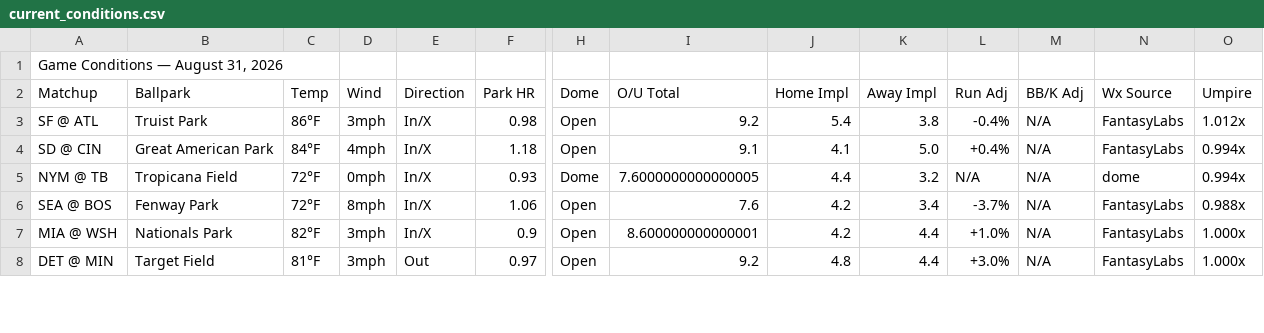
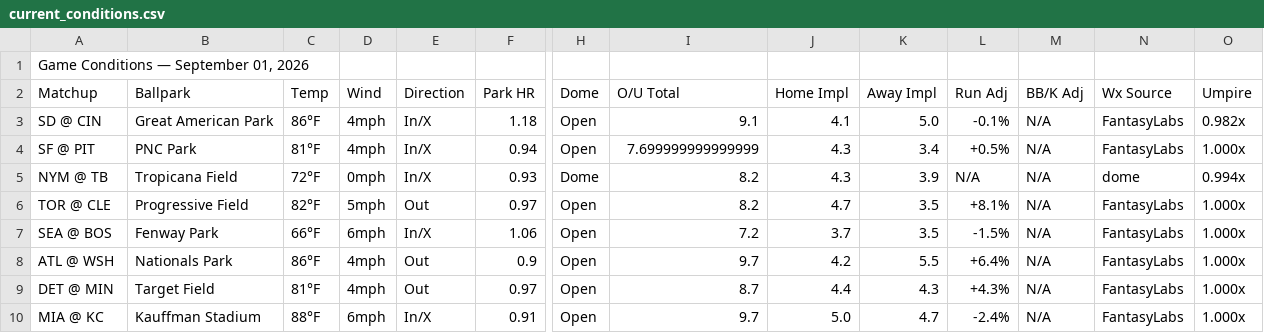
Before and after one commit to nocompharrison/MLB-HR-Model, a CSV file: outputs/current_conditions.csv, drawn as a sheet; only a part is shown, gaps mark what is left out; removed rows and columns are numbered as before the commit, all else as after; rows hold the shown columns only; the diff covers the shown part only; the diff names each change by its address in the sheet, - before the commit and + after, or states it on an @@ line.

Commit message:
Auto-update outputs/current_conditions.csv — 2026-09-01 11:27

```diff
--- a/outputs/current_conditions.csv
+++ b/outputs/current_conditions.csv
-A1 (Matchup): Game Conditions — August 31, 2026
+A1 (Matchup): Game Conditions — September 01, 2026
-row 3: SF @ ATL | Truist Park | 86°F | 3mph | In/X | 0.98 | Open | 9.2 | 5.4 | 3.8 | -0.4% | N/A | FantasyLabs | 1.012x
-C3 (Temp): 84°F
+C3 (Temp): 86°F
-L3 (Run Adj): +0.4%
+L3 (Run Adj): -0.1%
-O3 (Umpire): 0.994x
+O3 (Umpire): 0.982x
+row 4: SF @ PIT | PNC Park | 81°F | 4mph | In/X | 0.94 | Open | 7.699999999999999 | 4.3 | 3.4 | +0.5% | N/A | FantasyLabs | 1.000x
-I5 (O/U Total): 7.6000000000000005
+I5 (O/U Total): 8.2
-J5 (Home Impl): 4.4
+J5 (Home Impl): 4.3
-K5 (Away Impl): 3.2
+K5 (Away Impl): 3.9
+row 6: TOR @ CLE | Progressive Field | 82°F | 5mph | Out | 0.97 | Open | 8.2 | 4.7 | 3.5 | +8.1% | N/A | FantasyLabs | 1.000x
-C7 (Temp): 72°F
+C7 (Temp): 66°F
-D7 (Wind): 8mph
+D7 (Wind): 6mph
-I7 (O/U Total): 7.6
+I7 (O/U Total): 7.2
-J7 (Home Impl): 4.2
+J7 (Home Impl): 3.7
-K7 (Away Impl): 3.4
+K7 (Away Impl): 3.5
-L7 (Run Adj): -3.7%
+L7 (Run Adj): -1.5%
-O7 (Umpire): 0.988x
+O7 (Umpire): 1.000x
-A8 (Matchup): MIA @ WSH
+A8 (Matchup): ATL @ WSH
-C8 (Temp): 82°F
+C8 (Temp): 86°F
-D8:D9 (Wind): 3mph
+D8:D9 (Wind): 4mph
-E8 (Direction): In/X
+E8 (Direction): Out
-I8 (O/U Total): 8.600000000000001
+I8 (O/U Total): 9.7
-K8 (Away Impl): 4.4
+K8 (Away Impl): 5.5
-L8 (Run Adj): +1.0%
+L8 (Run Adj): +6.4%
-I9 (O/U Total): 9.2
+I9 (O/U Total): 8.7
-J9 (Home Impl): 4.8
+J9 (Home Impl): 4.4
-K9 (Away Impl): 4.4
+K9 (Away Impl): 4.3
-L9 (Run Adj): +3.0%
+L9 (Run Adj): +4.3%
+row 10: MIA @ KC | Kauffman Stadium | 88°F | 6mph | In/X | 0.91 | Open | 9.7 | 5.0 | 4.7 | -2.4% | N/A | FantasyLabs | 1.000x
```
Also changed, not shown: 1 added row and 25 edited cells elsewhere in this file.
